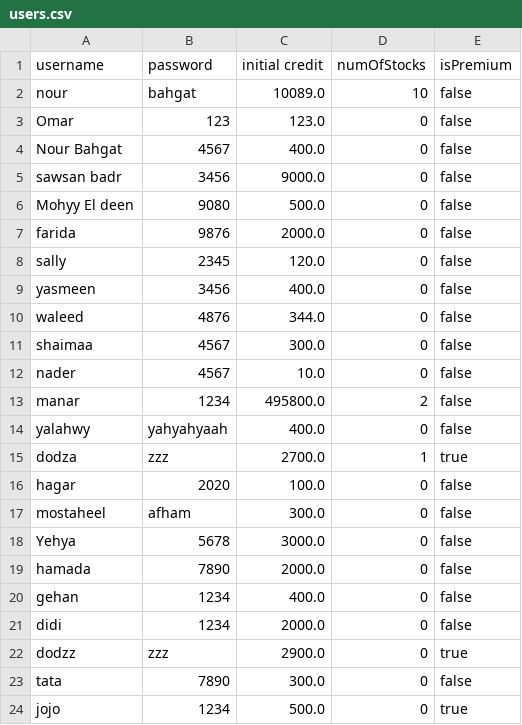
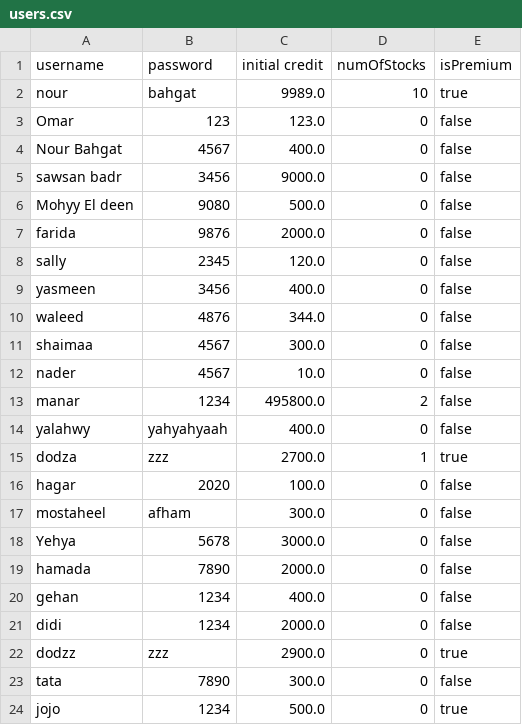
Before and after one commit to NourBahgat/StockExchange, a CSV file: users.csv, drawn as a sheet.

```diff
--- a/users.csv
+++ b/users.csv
@@ -1,3 +1,3 @@
 username,password,initial credit,numOfStocks,isPremium
-nour,bahgat,10089.0,10,false
+nour,bahgat,9989.0,10,true
 Omar,123,123.0,0,false
```
Also changed, not shown: PriceHistory.csv, 4 other files.
